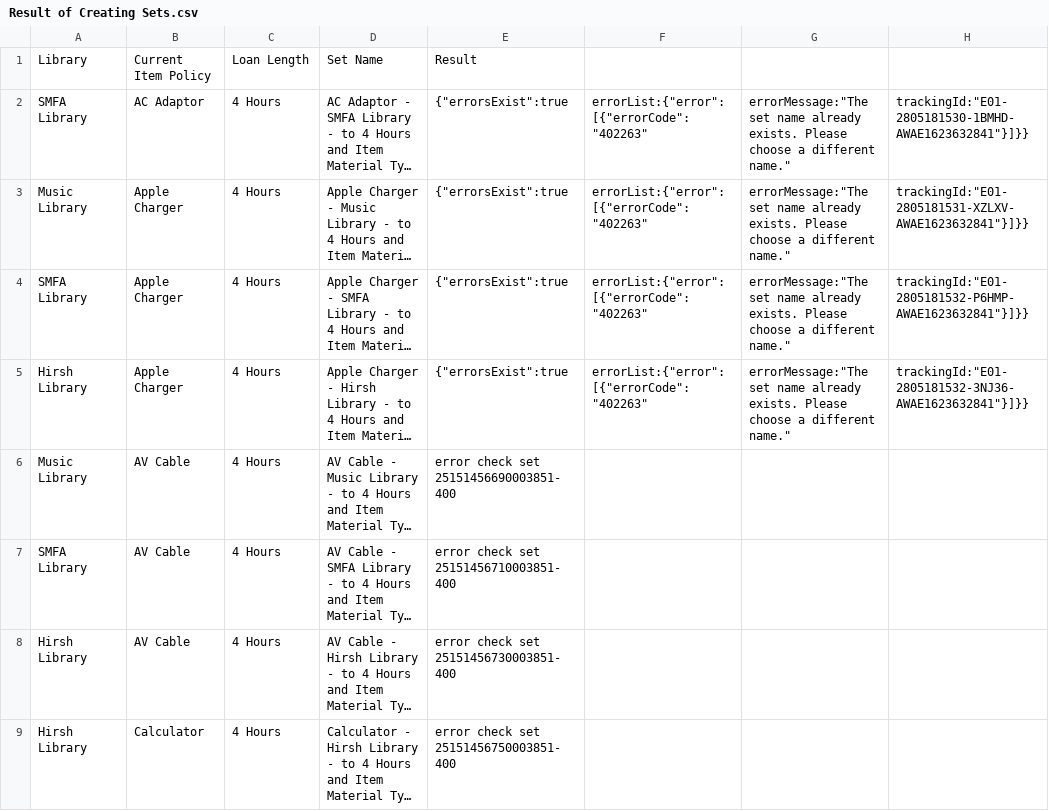
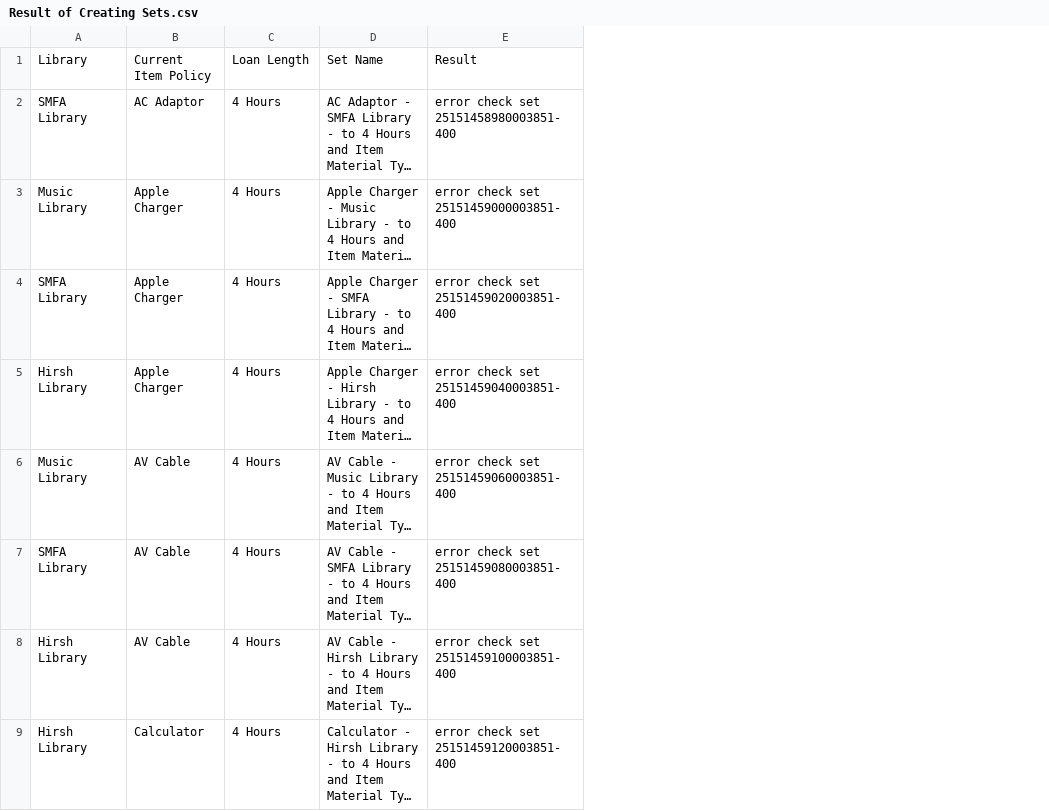
Before and after one commit to TuftsUniversity/bulk-loan-rule-simulator, a CSV file: Result of Creating Sets.csv, drawn as a sheet; only a part is shown; long unchanged cells end in …; removed rows and columns are numbered as before the commit, all else as after; the diff names each change by its address in the sheet, - before the commit and + after, or states it on an @@ line.

```diff
--- a/Result of Creating Sets.csv
+++ b/Result of Creating Sets.csv
-column E, rows 1-9: Result | {"errorsExist":true | {"errorsExist":true | {"errorsExist":true | {"errorsExist":true | error check set 25151456690003851-400 | error check set 25151456710003851-400 | error check set 25151456730003851-400 | error check set 25151456750003851-400
-column F, rows 2-5: all errorList:{"error":[{"errorCode":"402263"
-column G, rows 2-5: all errorMessage:"The set name already exists. Please choose a different name."
-column H, rows 2-5: trackingId:"E01-2805181530-1BMHD-AWAE1623632841"}]}} | trackingId:"E01-2805181531-XZLXV-AWAE1623632841"}]}} | trackingId:"E01-2805181532-P6HMP-AWAE1623632841"}]}} | trackingId:"E01-2805181532-3NJ36-AWAE1623632841"}]}}
+column E, rows 1-9: Result | error check set 25151458980003851-400 | error check set 25151459000003851-400 | error check set 25151459020003851-400 | error check set 25151459040003851-400 | error check set 25151459060003851-400 | error check set 25151459080003851-400 | error check set 25151459100003851-400 | error check set 25151459120003851-400
```
Also changed, not shown: 6 other files.
